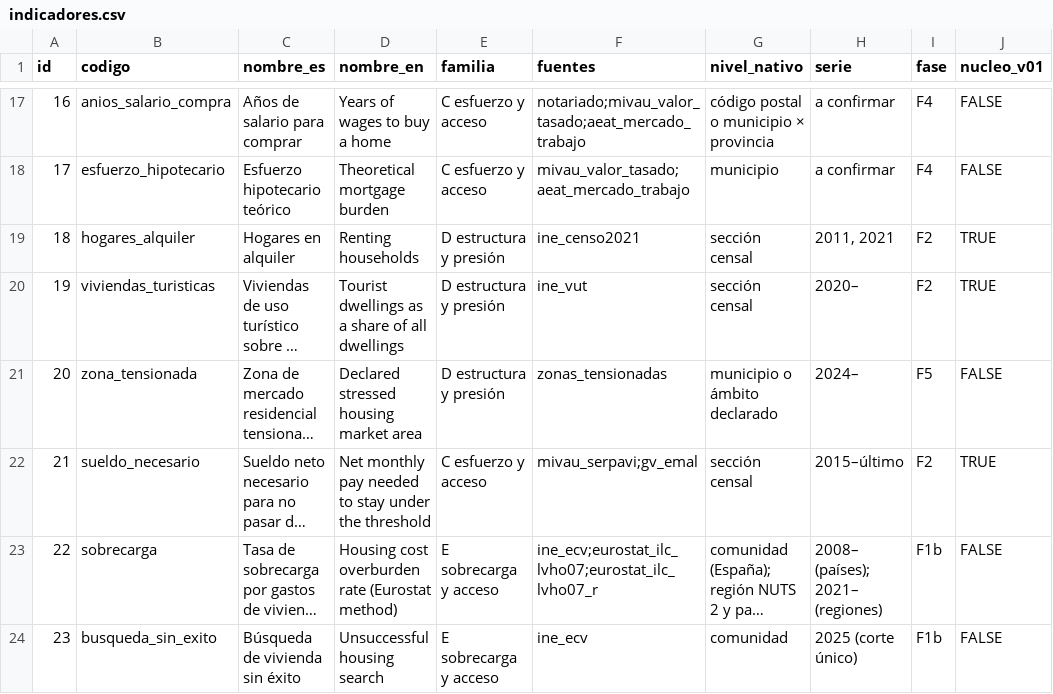
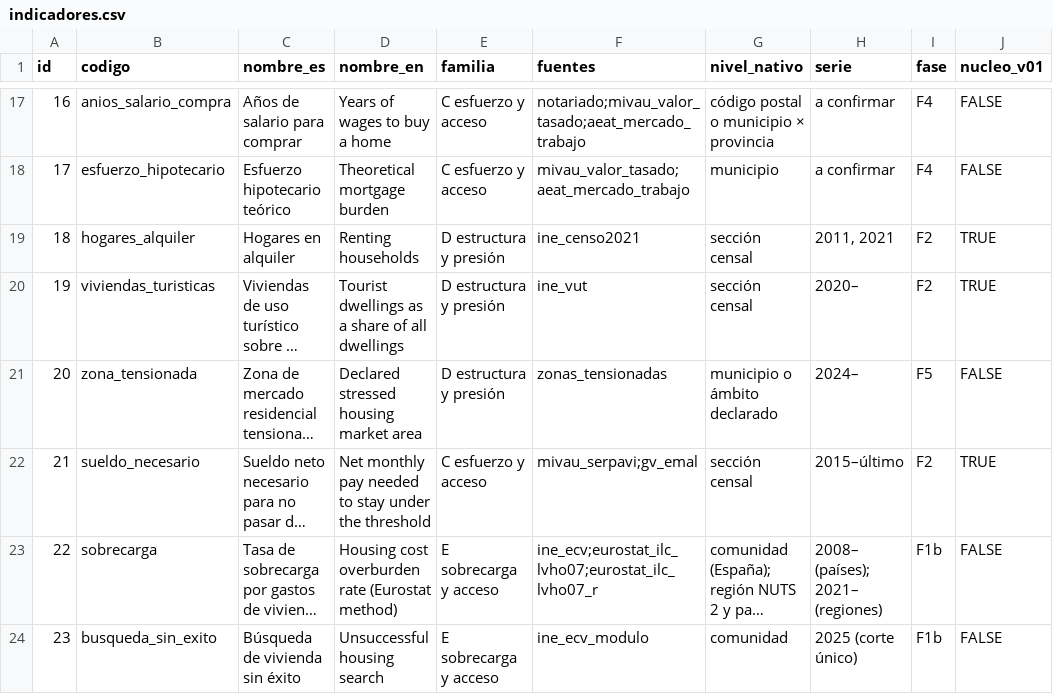
Before and after one commit to gastiaso/de-renta-en-renta, a CSV file: inventario/indicadores.csv, drawn as a sheet; only a part is shown, gaps mark what is left out; long unchanged cells end in …; the diff names each change by its address in the sheet, - before the commit and + after, or states it on an @@ line.

Commit message:
Sobrecarga con tres olas, Europa e indicador 23 (F1b)
- ECV 2023-2025 en el pipeline (tar_map); compuerta superada en las tres
  olas: España, alquiler de mercado, 19 comunidades y grupos de edad
  (edad al final del año de ingresos, RB081).
- Comunidad × tenencia y × edad con las olas agrupadas y marca de
  fiabilidad de EU-SILC; todas las celdas por encima de 50 observaciones.
- Europa: Eurostat por país, tenencia, edad y regiones; geometrías NUTS
  2021 y 2024 de GISCO; «escalera» del último año.
- Indicador 23 desde las tablas del módulo de acceso de la ECV 2025.
- Tabla larga única con los indicadores 1-3, 22 y 23; nivel nacional y
  tabla fija de comunidades (geo/ccaa.csv).
- Plan: preguntas abiertas 9 (intervalos) y 10 (desgloses).

```diff
--- a/inventario/indicadores.csv
+++ b/inventario/indicadores.csv
-F24 (fuentes): ine_ecv
+F24 (fuentes): ine_ecv_modulo
```
Also changed, not shown: inventario/fuentes.csv, inventario/referencias_validacion.csv, 14 other files.
